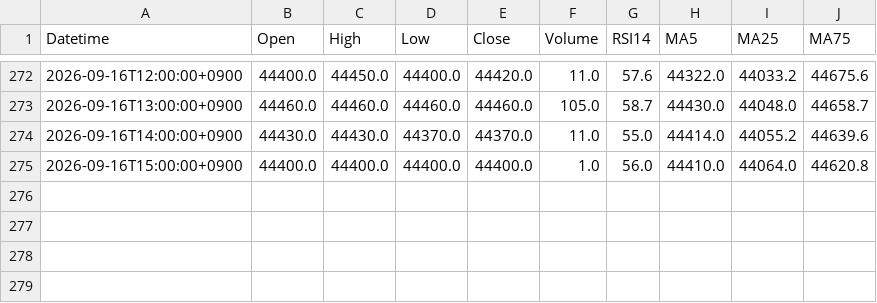
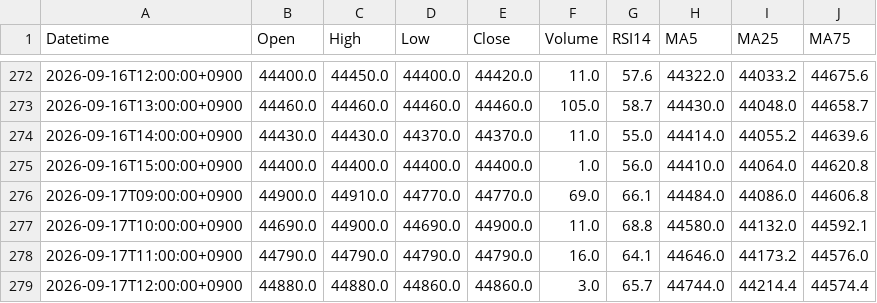
Before and after one commit to yamaccu/marketdata, a CSV file: data/1619_1h.csv, drawn as a sheet; only a part is shown, gaps mark what is left out.

```diff
--- a/data/1619_1h.csv
+++ b/data/1619_1h.csv
@@ -275 +275,5 @@ Datetime,Open,High,Low,Close,Volume,RSI14,MA5,MA25,MA75
 2026-09-16T15:00:00+0900,44400.0,44400.0,44400.0,44400.0,1.0,56.0,44410.0,44064.0,44620.8
+2026-09-17T09:00:00+0900,44900.0,44910.0,44770.0,44770.0,69.0,66.1,44484.0,44086.0,44606.8
+2026-09-17T10:00:00+0900,44690.0,44900.0,44690.0,44900.0,11.0,68.8,44580.0,44132.0,44592.1
+2026-09-17T11:00:00+0900,44790.0,44790.0,44790.0,44790.0,16.0,64.1,44646.0,44173.2,44576.0
+2026-09-17T12:00:00+0900,44880.0,44880.0,44860.0,44860.0,3.0,65.7,44744.0,44214.4,44574.4
```
Also changed, not shown: data/5016_1h.csv, data/5803_1h.csv, 35 other files.
